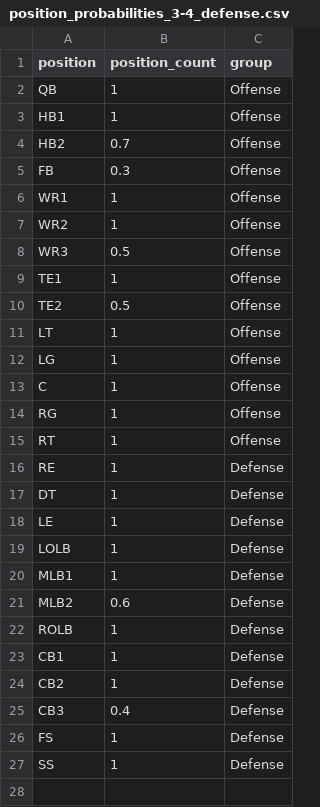
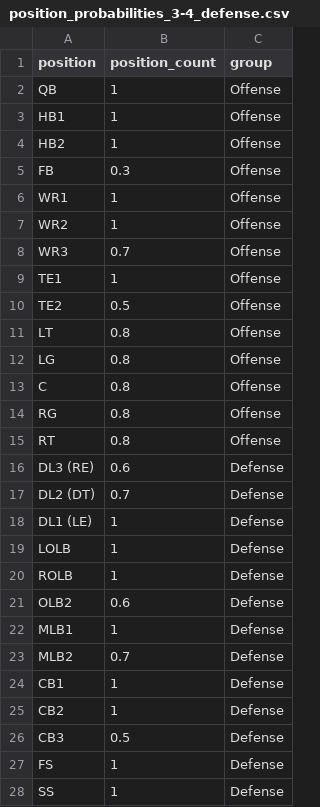
Before and after one commit to lqual/Madden_Injury_Simulator, a CSV file: position_probabilities_3-4_defense.csv, drawn as a sheet.

Commit message:
Update position_probabilities_3-4_defense.csv
update position probabilities.

```diff
--- a/position_probabilities_3-4_defense.csv
+++ b/position_probabilities_3-4_defense.csv
@@ -3,3 +3,3 @@ QB,1,Offense
 HB1,1,Offense
-HB2,0.7,Offense
+HB2,1,Offense
 FB,0.3,Offense
@@ -7,20 +7,21 @@ WR1,1,Offense
 WR2,1,Offense
-WR3,0.5,Offense
+WR3,0.7,Offense
 TE1,1,Offense
 TE2,0.5,Offense
-LT,1,Offense
-LG,1,Offense
-C,1,Offense
-RG,1,Offense
-RT,1,Offense
-RE,1,Defense
-DT,1,Defense
-LE,1,Defense
+LT,0.8,Offense
+LG,0.8,Offense
+C,0.8,Offense
+RG,0.8,Offense
+RT,0.8,Offense
+DL3 (RE),0.6,Defense
+DL2 (DT),0.7,Defense
+DL1 (LE),1,Defense
 LOLB,1,Defense
+ROLB,1,Defense
+OLB2,0.6,Defense
 MLB1,1,Defense
-MLB2,0.6,Defense
-ROLB,1,Defense
+MLB2,0.7,Defense
 CB1,1,Defense
 CB2,1,Defense
-CB3,0.4,Defense
+CB3,0.5,Defense
 FS,1,Defense
```
